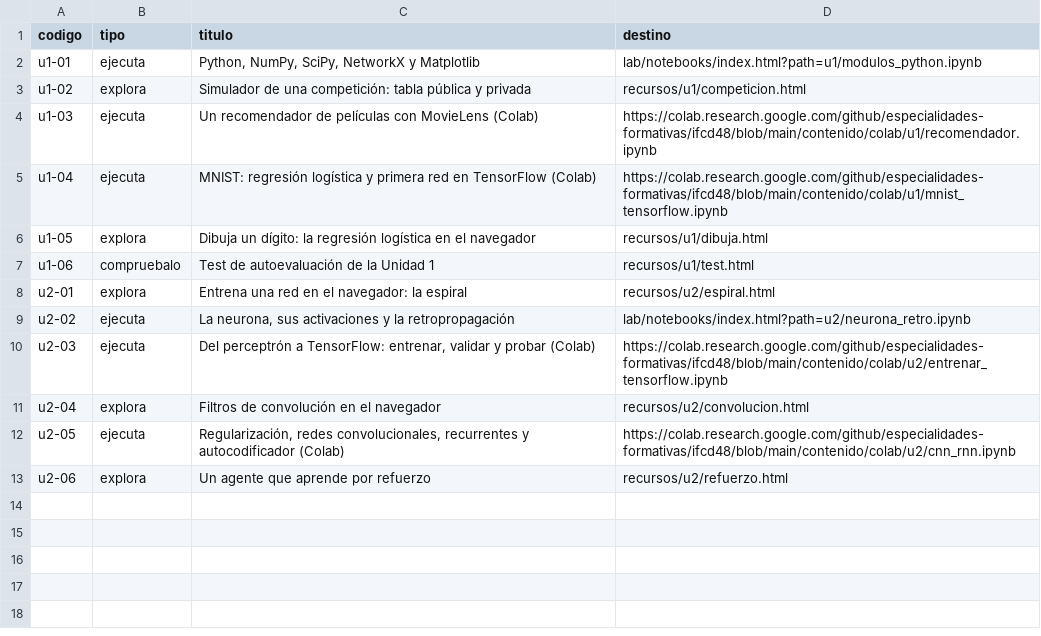
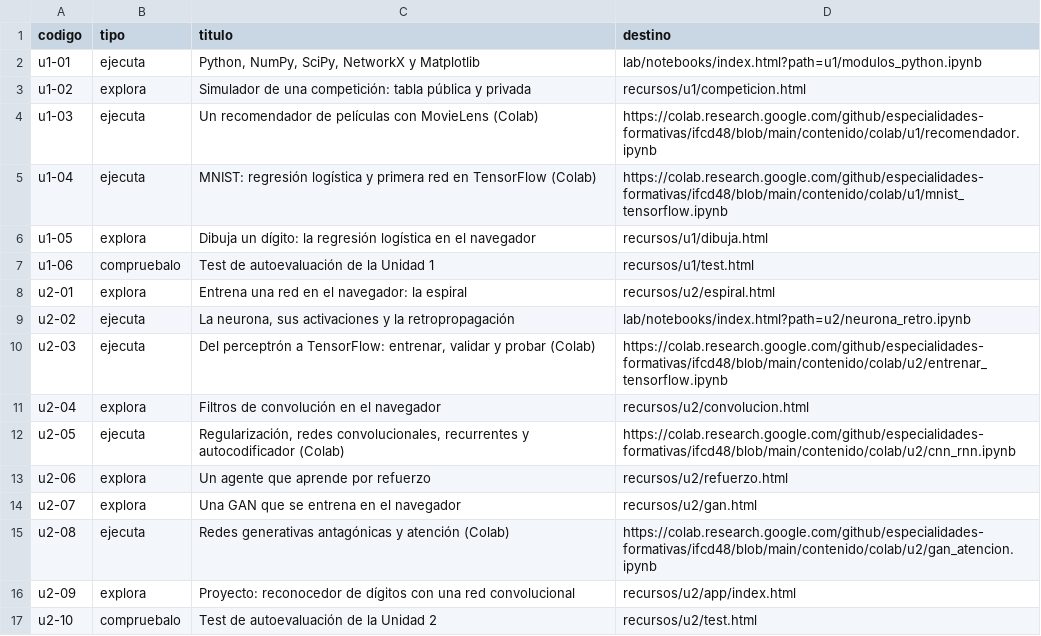
Before and after one commit to especialidades-formativas/ifcd48, a CSV file: recursos.csv, drawn as a sheet; the diff names each change by its address in the sheet, - before the commit and + after, or states it on an @@ line.

```diff
--- a/recursos.csv
+++ b/recursos.csv
+row 14: u2-07 | explora | Una GAN que se entrena en el navegador | recursos/u2/gan.html
+row 15: u2-08 | ejecuta | Redes generativas antagónicas y atención (Colab) | https://colab.research.google.com/github/especialidades-formativas/ifcd48/blob/main/contenido/colab/u2/gan_atencion.ipynb
+row 16: u2-09 | explora | Proyecto: reconocedor de dígitos con una red convolucional | recursos/u2/app/index.html
+row 17: u2-10 | compruebalo | Test de autoevaluación de la Unidad 2 | recursos/u2/test.html
```
Also changed, not shown: 15 other files.
